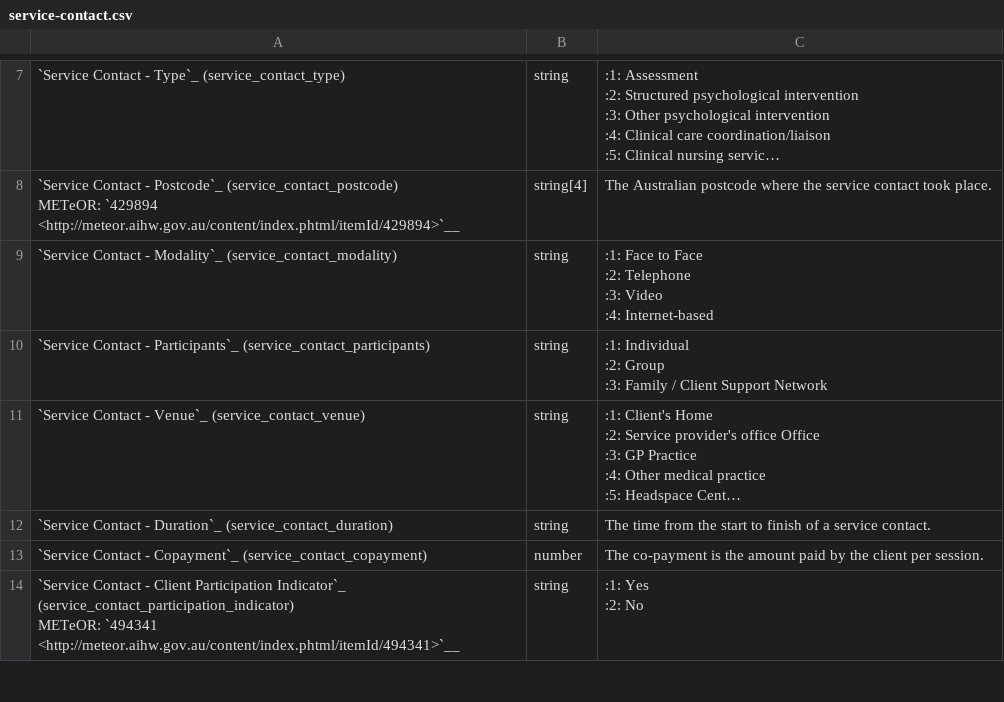
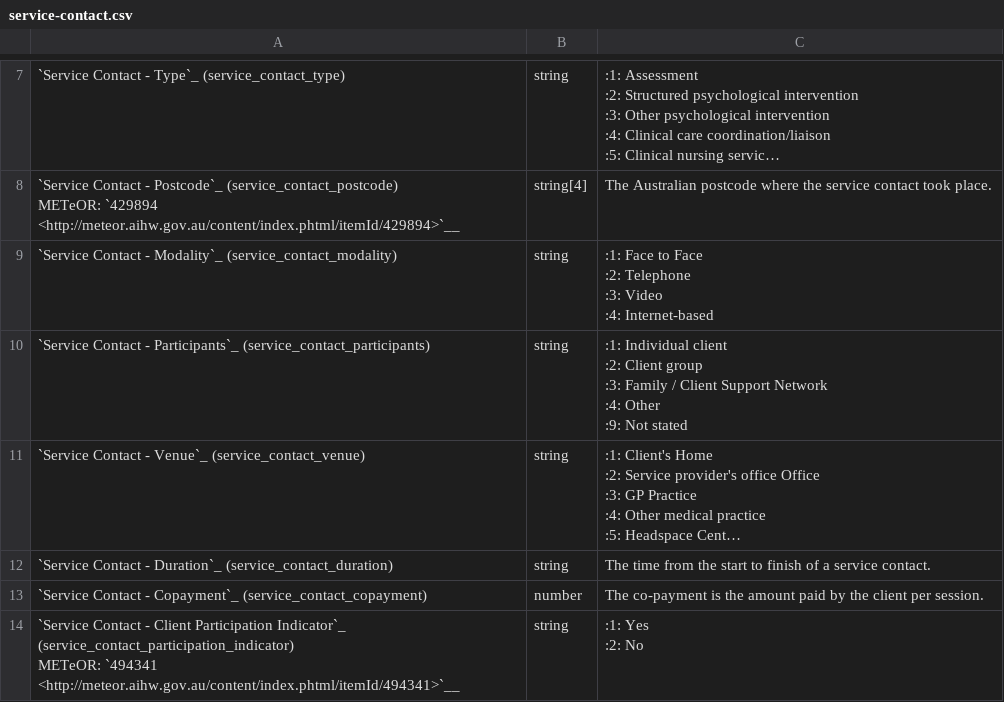
Before and after one commit to strategicdata/pmhc-mds-spec, a CSV file: doc/record/service-contact.csv, drawn as a sheet; only a part is shown, gaps mark what is left out; long unchanged cells end in …; ↵ is a line break in a cell; the diff names each change by its address in the sheet, - before the commit and + after, or states it on an @@ line.

```diff
--- a/doc/record/service-contact.csv
+++ b/doc/record/service-contact.csv
-C10: :1: Individual ↵ :2: Group ↵ :3: Family / Client Support Network
+C10: :1: Individual client ↵ :2: Client group ↵ :3: Family / Client Support Network ↵ :4: Other ↵ :9: Not stated
```
Also changed, not shown: 1 other file.
